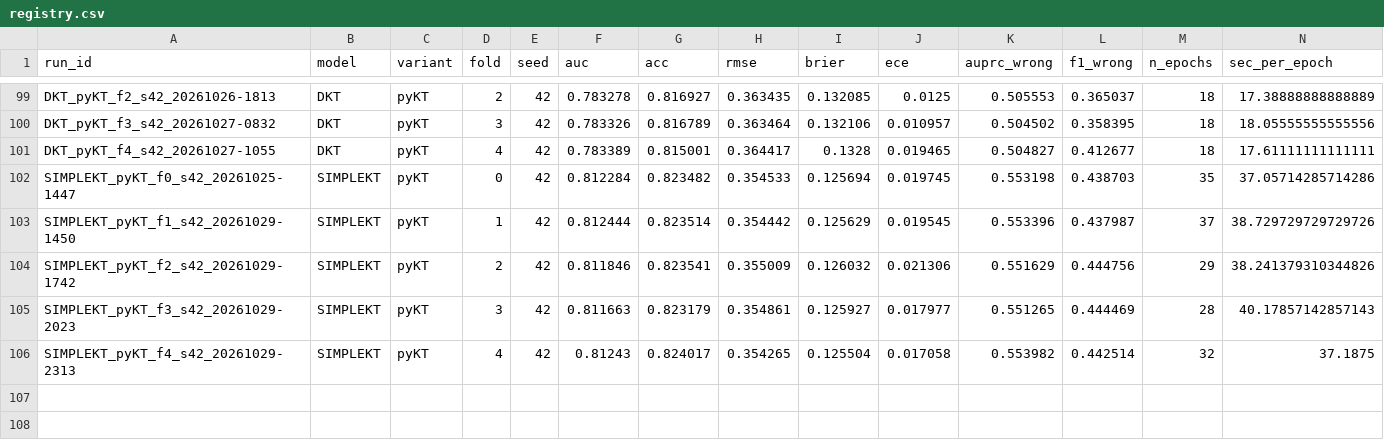
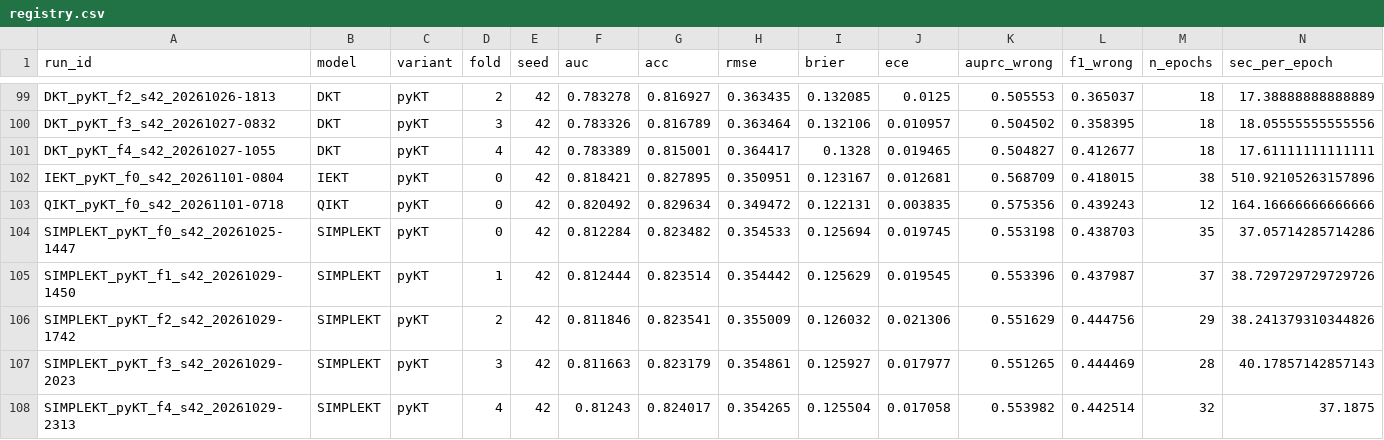
Before and after one commit to datachain-uit/CN-23520824-KietVA-AnhNBN, a CSV file: results/runs/registry/registry.csv, drawn as a sheet; only a part is shown, gaps mark what is left out; rows hold the shown columns only; the diff names each change by its address in the sheet, - before the commit and + after, or states it on an @@ line.

Commit message:
QIKT, IEKT fold 0 (seed 42): gộp registry, 107 dòng

```diff
--- a/results/runs/registry/registry.csv
+++ b/results/runs/registry/registry.csv
+row 102: IEKT_pyKT_f0_s42_20261101-0804 | IEKT | pyKT | 0 | 42 | 0.818421 | 0.827895 | 0.350951 | 0.123167 | 0.012681 | 0.568709 | 0.418015 | 38 | 510.92105263157896
+row 103: QIKT_pyKT_f0_s42_20261101-0718 | QIKT | pyKT | 0 | 42 | 0.820492 | 0.829634 | 0.349472 | 0.122131 | 0.003835 | 0.575356 | 0.439243 | 12 | 164.16666666666666
```
Also changed, not shown: 2 other files.
